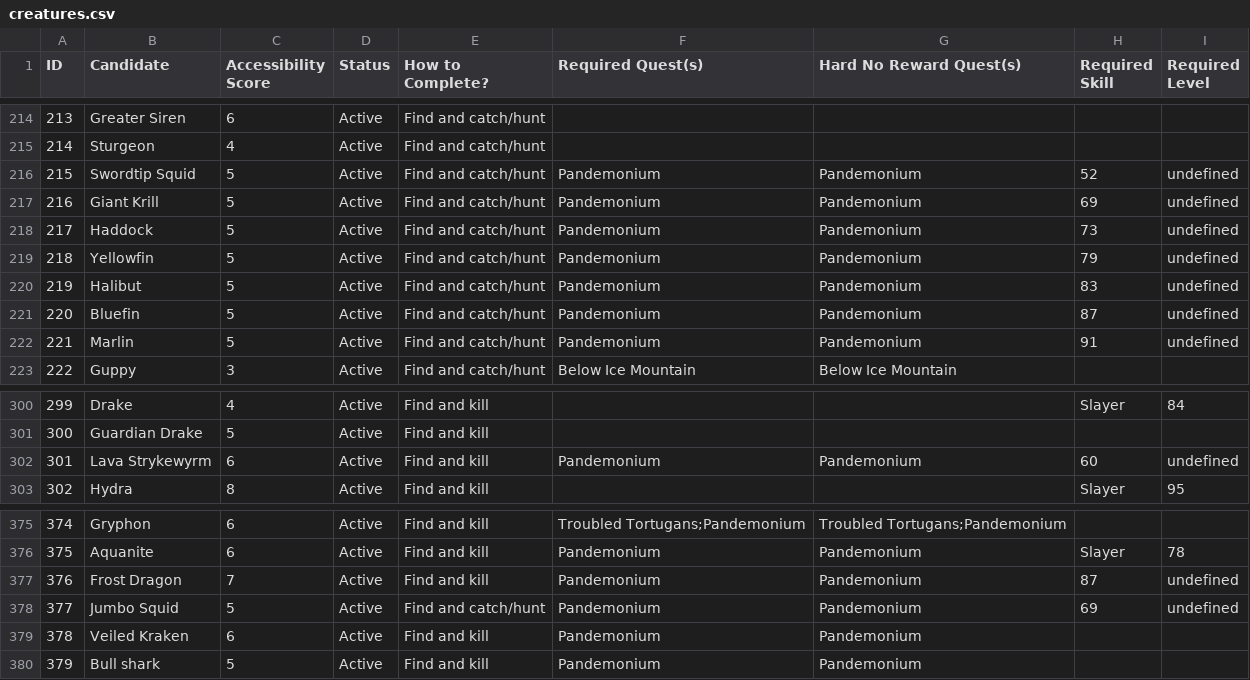
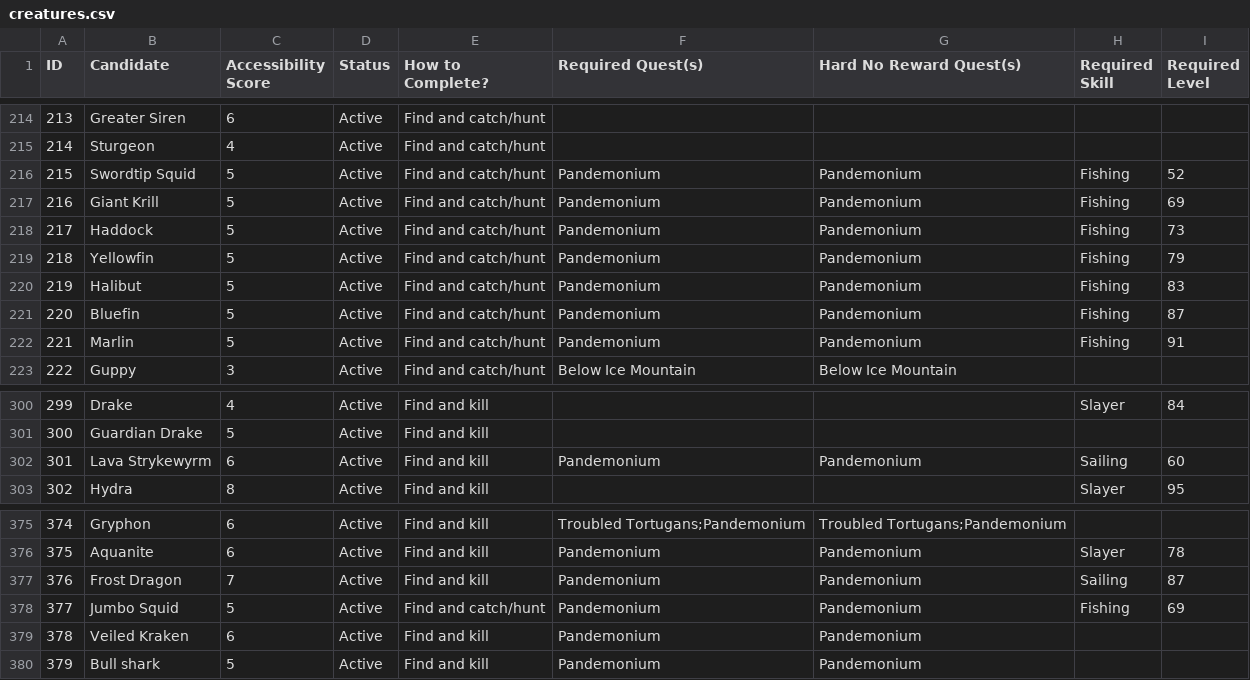
Before and after one commit to GChappo7/zoologist, a CSV file: data/creatures.csv, drawn as a sheet; only a part is shown, gaps mark what is left out.

Commit message:
Fix skill fields after hard-lock quest updates

```diff
--- a/data/creatures.csv
+++ b/data/creatures.csv
@@ -215,9 +215,9 @@ ID,Candidate,Accessibility Score,Status,How to Complete?,Required Quest(s),Hard
 "214","Sturgeon","4","Active","Find and catch/hunt","","","",""
-"215","Swordtip Squid","5","Active","Find and catch/hunt","Pandemonium","Pandemonium","52","undefined"
-"216","Giant Krill","5","Active","Find and catch/hunt","Pandemonium","Pandemonium","69","undefined"
-"217","Haddock","5","Active","Find and catch/hunt","Pandemonium","Pandemonium","73","undefined"
-"218","Yellowfin","5","Active","Find and catch/hunt","Pandemonium","Pandemonium","79","undefined"
-"219","Halibut","5","Active","Find and catch/hunt","Pandemonium","Pandemonium","83","undefined"
-"220","Bluefin","5","Active","Find and catch/hunt","Pandemonium","Pandemonium","87","undefined"
-"221","Marlin","5","Active","Find and catch/hunt","Pandemonium","Pandemonium","91","undefined"
+"215","Swordtip Squid","5","Active","Find and catch/hunt","Pandemonium","Pandemonium","Fishing","52"
+"216","Giant Krill","5","Active","Find and catch/hunt","Pandemonium","Pandemonium","Fishing","69"
+"217","Haddock","5","Active","Find and catch/hunt","Pandemonium","Pandemonium","Fishing","73"
+"218","Yellowfin","5","Active","Find and catch/hunt","Pandemonium","Pandemonium","Fishing","79"
+"219","Halibut","5","Active","Find and catch/hunt","Pandemonium","Pandemonium","Fishing","83"
+"220","Bluefin","5","Active","Find and catch/hunt","Pandemonium","Pandemonium","Fishing","87"
+"221","Marlin","5","Active","Find and catch/hunt","Pandemonium","Pandemonium","Fishing","91"
 "222","Guppy","3","Active","Find and catch/hunt","Below Ice Mountain","Below Ice Mountain","",""
@@ -301,3 +301,3 @@ ID,Candidate,Accessibility Score,Status,How to Complete?,Required Quest(s),Hard
 "300","Guardian Drake","5","Active","Find and kill","","","",""
-"301","Lava Strykewyrm","6","Active","Find and kill","Pandemonium","Pandemonium","60","undefined"
+"301","Lava Strykewyrm","6","Active","Find and kill","Pandemonium","Pandemonium","Sailing","60"
 "302","Hydra","8","Active","Find and kill","","","Slayer","95"
@@ -376,4 +376,4 @@ ID,Candidate,Accessibility Score,Status,How to Complete?,Required Quest(s),Hard
 "375","Aquanite","6","Active","Find and kill","Pandemonium","Pandemonium","Slayer","78"
-"376","Frost Dragon","7","Active","Find and kill","Pandemonium","Pandemonium","87","undefined"
-"377","Jumbo Squid","5","Active","Find and catch/hunt","Pandemonium","Pandemonium","69","undefined"
+"376","Frost Dragon","7","Active","Find and kill","Pandemonium","Pandemonium","Sailing","87"
+"377","Jumbo Squid","5","Active","Find and catch/hunt","Pandemonium","Pandemonium","Fishing","69"
 "378","Veiled Kraken","6","Active","Find and kill","Pandemonium","Pandemonium","",""
```
